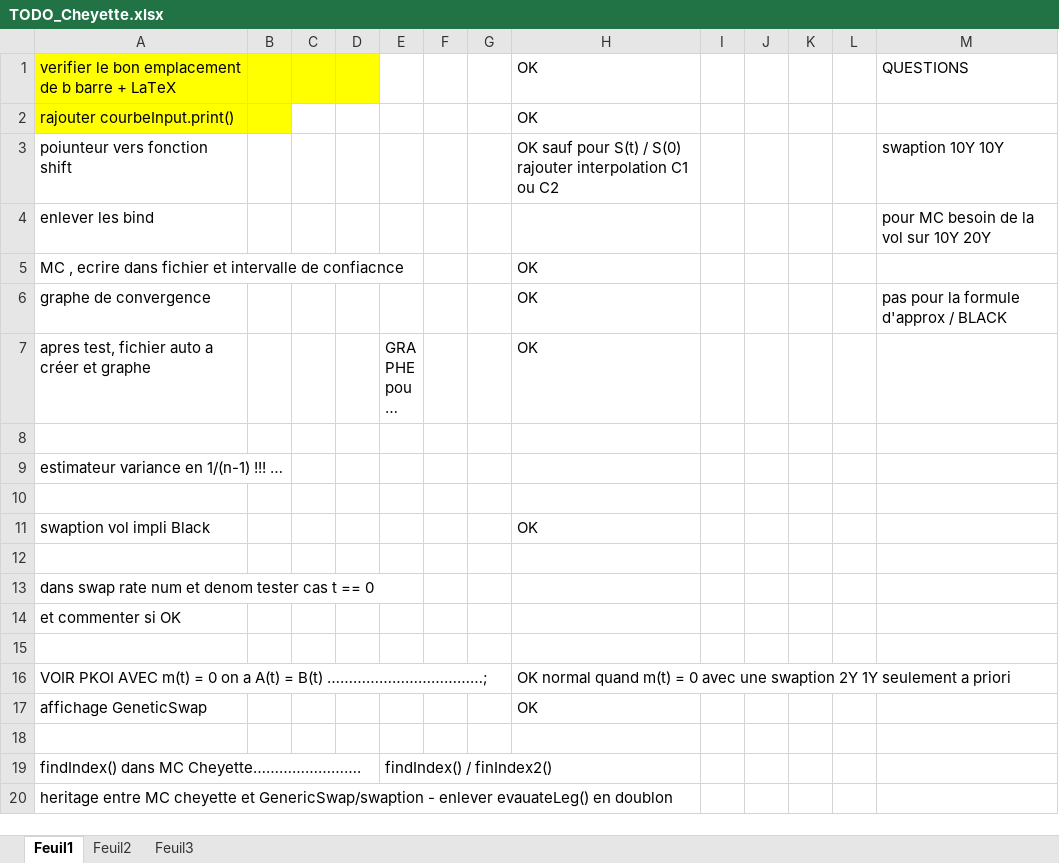
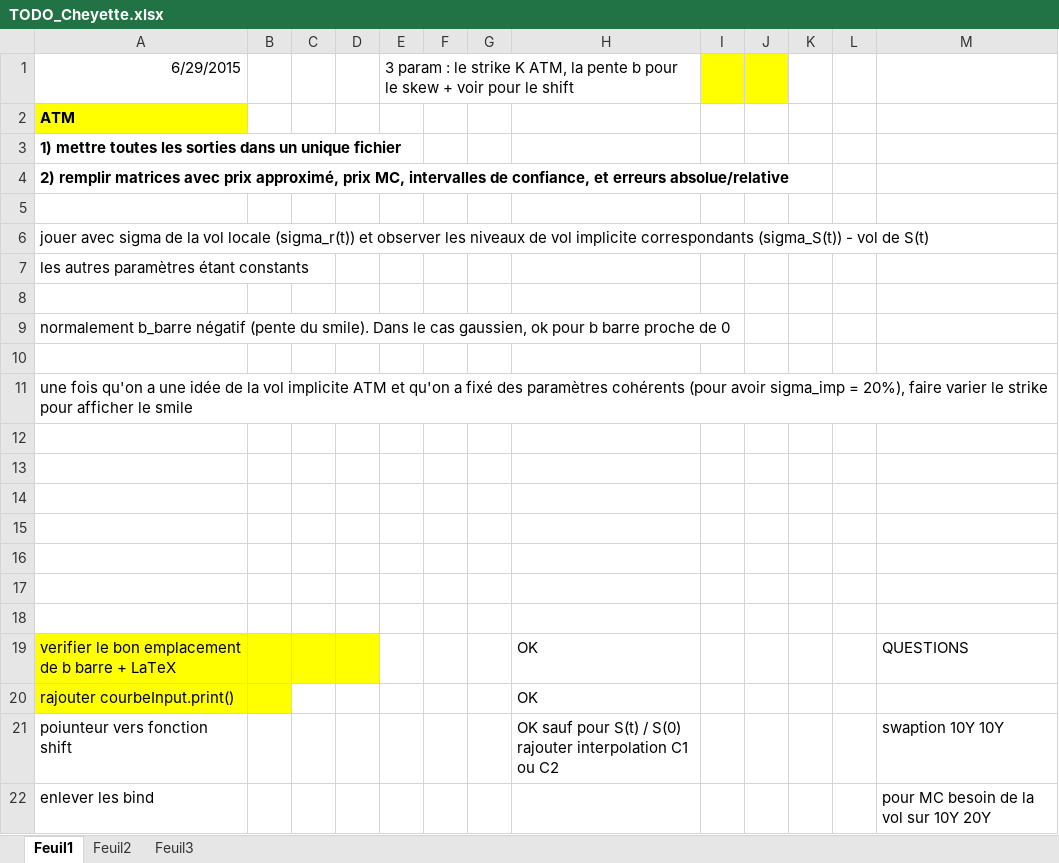
Before and after one commit to lunalogicIntern2015/LunaLibrary, an Excel workbook: TODO_Cheyette.xlsx, sheet Feuil1, drawn as a sheet; only a part is shown; the shorter side is filled out with more unchanged rows; long unchanged cells end in …; values as stored, in another font and other column widths than the file's, no borders; the diff names each change by its address in the sheet, - before the commit and + after, or states it on an @@ line.

Commit message:
ajout du fichier TODO Cheyette

```diff
--- a/TODO_Cheyette.xlsx (sheet Feuil1)
+++ b/TODO_Cheyette.xlsx (sheet Feuil1)
+row 1: 6/29/2015 |  |  |  | 3 param : le strike K ATM, la pente b pour le skew + voir pour le shift
+row 2: ATM
+row 3: 1) mettre toutes les sorties dans un unique fichier
+row 4: 2) remplir matrices avec prix approximé, prix MC, intervalles de confiance, et erreurs absolue/relative
+row 5: (empty)
+row 6: jouer avec sigma de la vol locale (sigma_r(t)) et observer les niveaux de vol implicite correspondants (sigma_S(t)) - vol de S(t)
+row 7: les autres paramètres étant constants
+row 8: (empty)
+row 9: normalement b_barre négatif (pente du smile). Dans le cas gaussien, ok pour b barre proche de 0
+row 10: (empty)
+row 11: une fois qu'on a une idée de la vol implicite ATM et qu'on a fixé des paramètres cohérents (pour avoir sigma_imp = 20%), faire varier le strike pour afficher le smile
+row 12: (empty)
+row 13: (empty)
+row 14: (empty)
+row 15: (empty)
+row 16: (empty)
+row 17: (empty)
+row 18: (empty)
```
